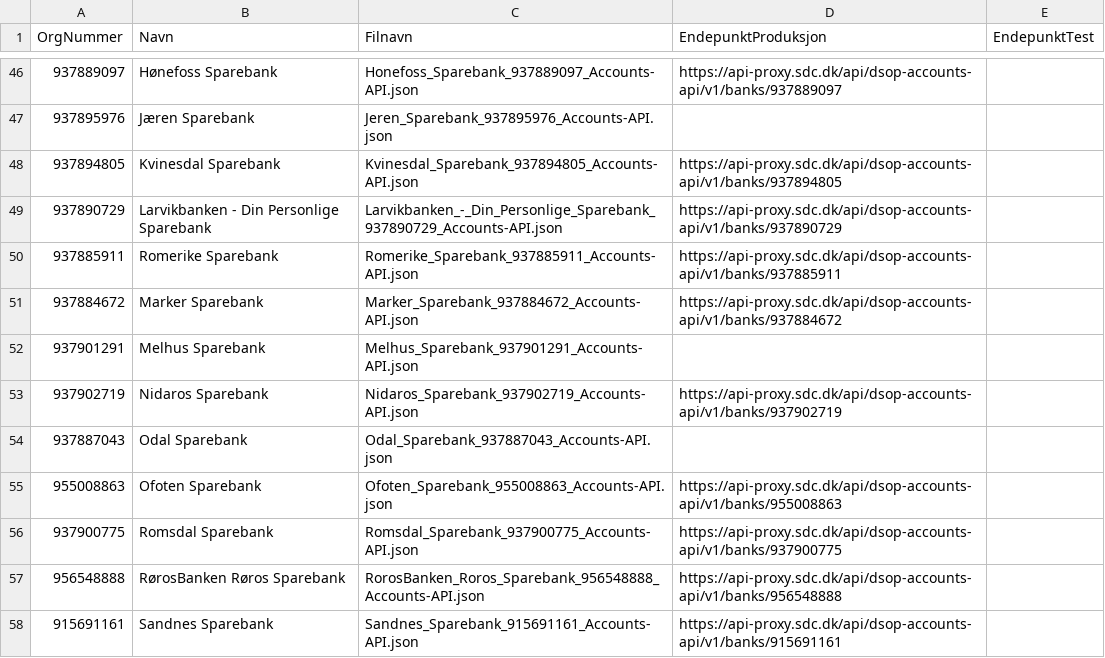
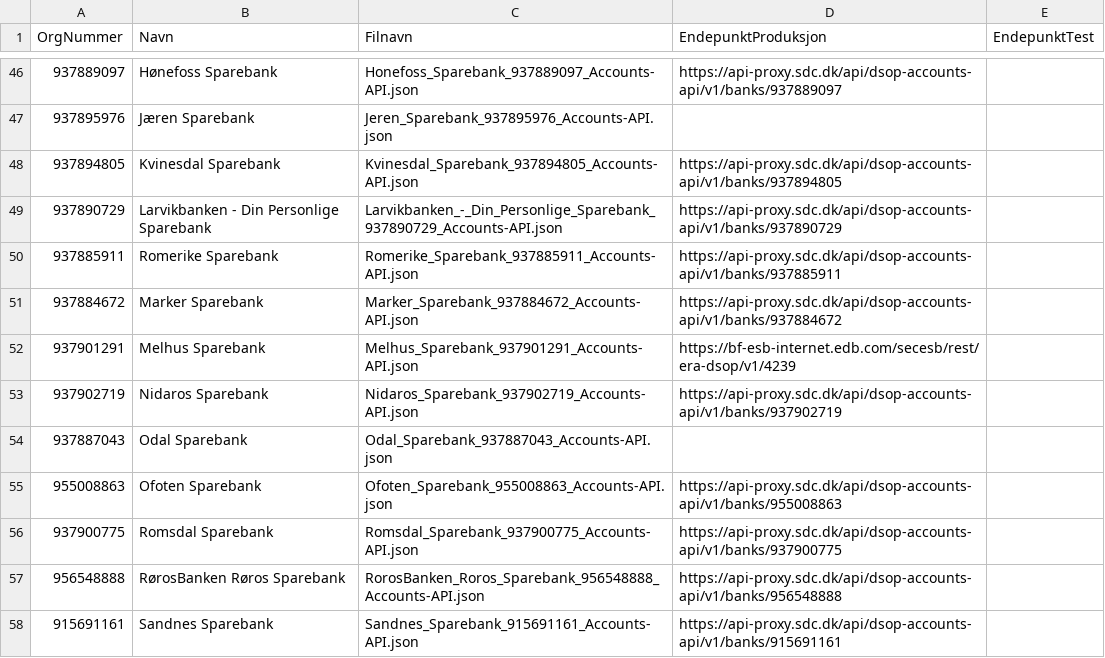
Before and after one commit to Informasjonsforvaltning/dsop-api-spesifikasjoner, a CSV file: banker.csv, drawn as a sheet; only a part is shown, gaps mark what is left out.

```diff
--- a/banker.csv
+++ b/banker.csv
@@ -51,3 +51,3 @@ OrgNummer,Navn,Filnavn,EndepunktProduksjon,EndepunktTest
 937884672,Marker Sparebank,Marker_Sparebank_937884672_Accounts-API.json,https://api-proxy.sdc.dk/api/dsop-accounts-api/v1/banks/937884672,
-937901291,Melhus Sparebank,Melhus_Sparebank_937901291_Accounts-API.json,,
+937901291,Melhus Sparebank,Melhus_Sparebank_937901291_Accounts-API.json,https://bf-esb-internet.edb.com/secesb/rest/era-dsop/v1/4239,
 937902719,Nidaros Sparebank,Nidaros_Sparebank_937902719_Accounts-API.json,https://api-proxy.sdc.dk/api/dsop-accounts-api/v1/banks/937902719,
```
Also changed, not shown: 2 other files.
